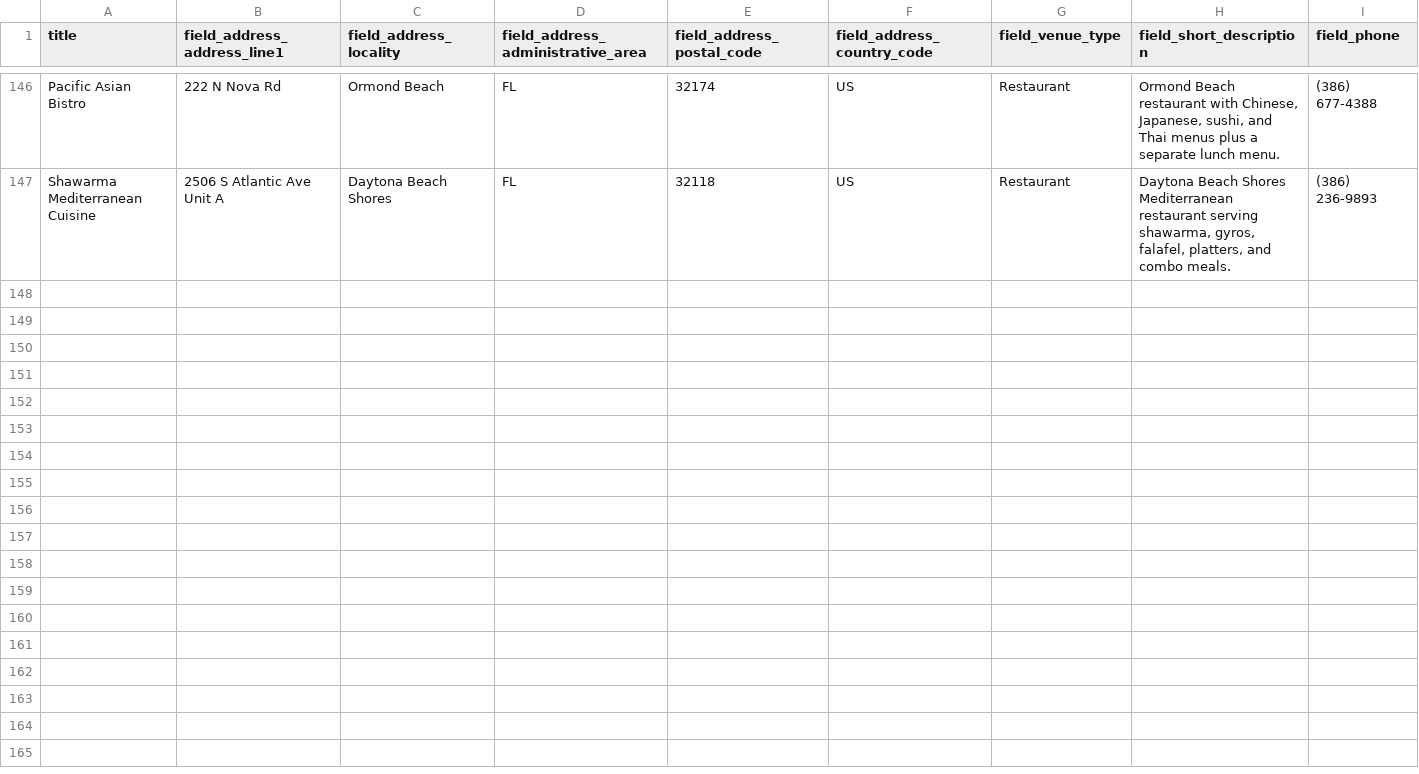
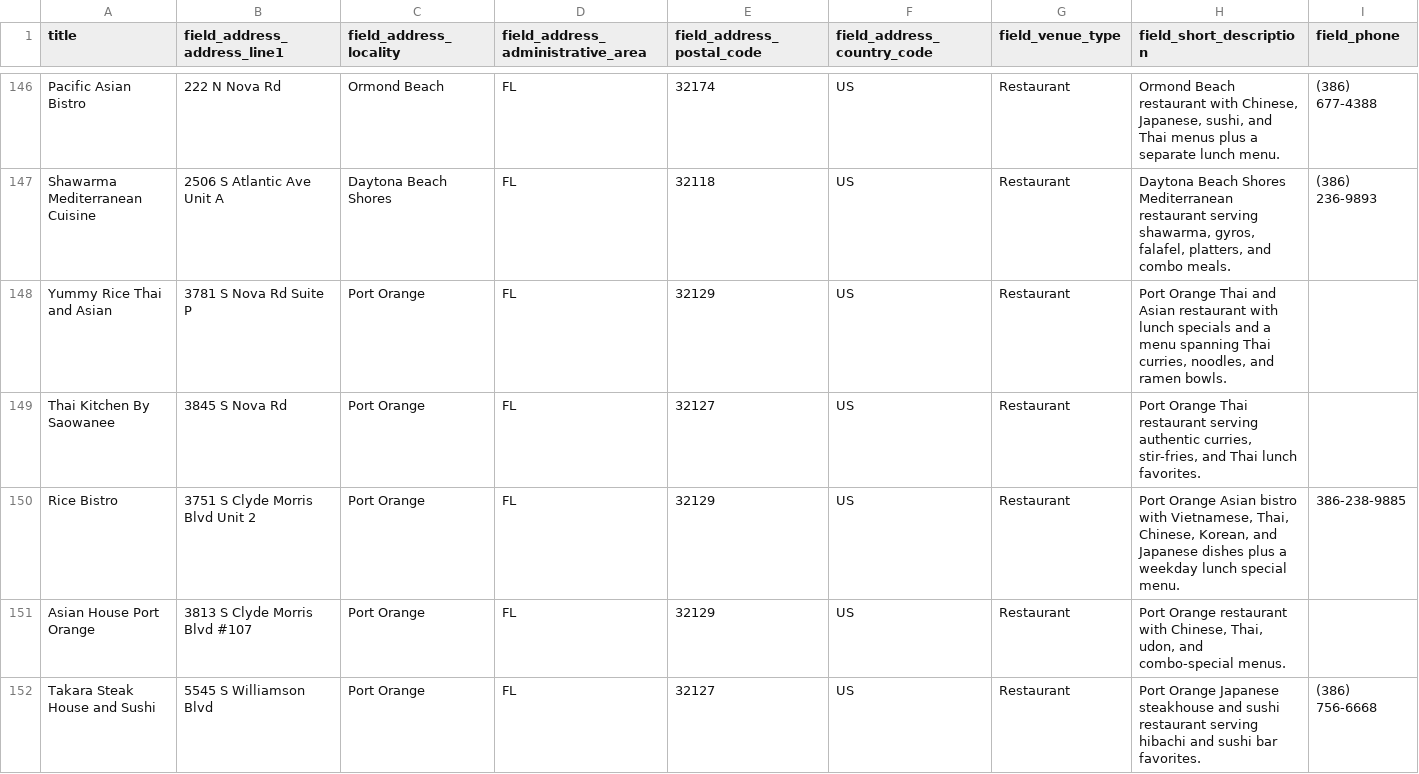
Before and after one commit to netboss/spotdeals, a CSV file: web/modules/custom/spotdeals_import/data/venues.csv, drawn as a sheet; only a part is shown, gaps mark what is left out; rows hold the shown columns only; the diff covers the shown part only; the diff names each change by its address in the sheet, - before the commit and + after, or states it on an @@ line.

Commit message:
SD-021: More Asian and Hispanic food venues and deals migration

```diff
--- a/web/modules/custom/spotdeals_import/data/venues.csv
+++ b/web/modules/custom/spotdeals_import/data/venues.csv
+row 148: Yummy Rice Thai and Asian | 3781 S Nova Rd Suite P | Port Orange | FL | 32129 | US | Restaurant | Port Orange Thai and Asian restaurant with lunch specials and a menu spanning Thai curries, noodles, and ramen bowls.
+row 149: Thai Kitchen By Saowanee | 3845 S Nova Rd | Port Orange | FL | 32127 | US | Restaurant | Port Orange Thai restaurant serving authentic curries, stir-fries, and Thai lunch favorites.
+row 150: Rice Bistro | 3751 S Clyde Morris Blvd Unit 2 | Port Orange | FL | 32129 | US | Restaurant | Port Orange Asian bistro with Vietnamese, Thai, Chinese, Korean, and Japanese dishes plus a weekday lunch special menu. | 386-238-9885
+row 151: Asian House Port Orange | 3813 S Clyde Morris Blvd #107 | Port Orange | FL | 32129 | US | Restaurant | Port Orange restaurant with Chinese, Thai, udon, and combo-special menus.
+row 152: Takara Steak House and Sushi | 5545 S Williamson Blvd | Port Orange | FL | 32127 | US | Restaurant | Port Orange Japanese steakhouse and sushi restaurant serving hibachi and sushi bar favorites. | (386) 756-6668
```
Also changed, not shown: 5 added rows elsewhere in this file, web/modules/custom/spotdeals_import/data/deals.csv.
